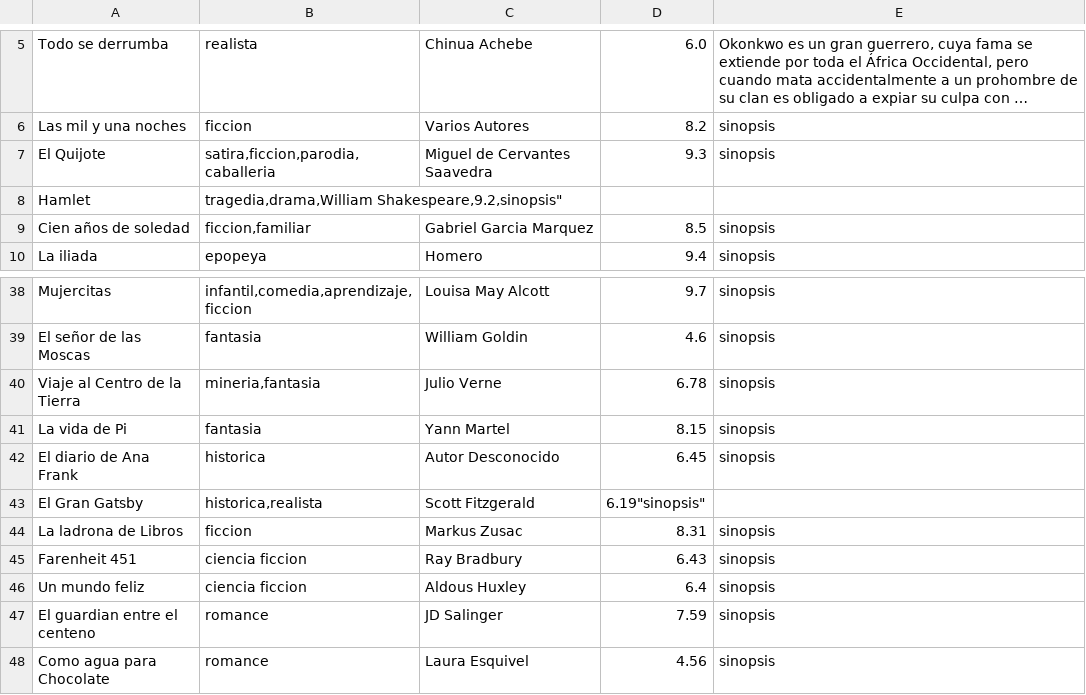
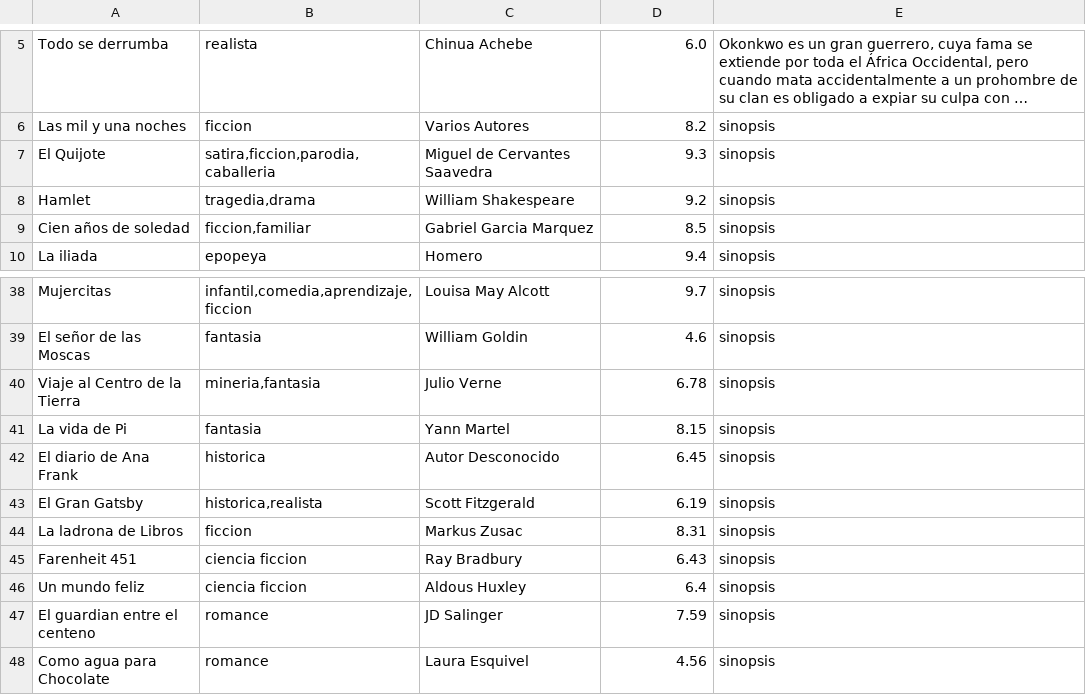
Before and after one commit to Lucas042002/Proyecto, a CSV file: libros.csv, drawn as a sheet; only a part is shown, gaps mark what is left out; long unchanged cells end in ….

```diff
--- a/libros.csv
+++ b/libros.csv
@@ -7,3 +7,3 @@ Las mil y una noches,"ficcion",Varios Autores,8.2,"sinopsis"
 El Quijote,"satira,ficcion,parodia,caballeria",Miguel de Cervantes Saavedra,9.3,"sinopsis"
-Hamlet,"tragedia,drama,William Shakespeare,9.2,"sinopsis"
+Hamlet,"tragedia,drama",William Shakespeare,9.2,"sinopsis"
 Cien años de soledad,"ficcion,familiar",Gabriel Garcia Marquez,8.5,"sinopsis"
@@ -42,3 +42,3 @@ La vida de Pi,"fantasia",Yann Martel,8.15,"sinopsis"
 El diario de Ana Frank,"historica",Autor Desconocido,6.45,"sinopsis"
-El Gran Gatsby,"historica,realista",Scott Fitzgerald,6.19"sinopsis"
+El Gran Gatsby,"historica,realista",Scott Fitzgerald,6.19,"sinopsis"
 La ladrona de Libros,"ficcion",Markus Zusac,8.31,"sinopsis"
```
Also changed, not shown: comics.csv, mangas.csv, 2 other files.
